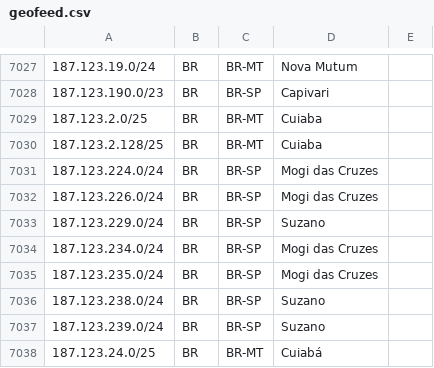
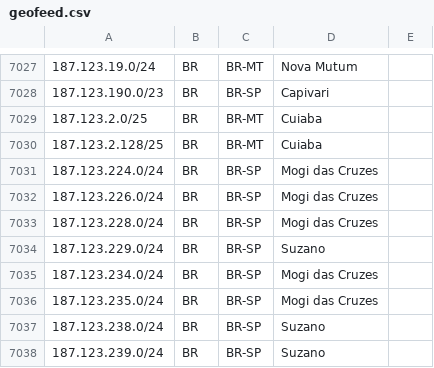
Before and after one commit to rtanajura/geofeed, a CSV file: geofeed.csv, drawn as a sheet; only a part is shown, gaps mark what is left out; the shorter side is filled out with more unchanged rows.

Commit message:
Update geofeed.csv

```diff
--- a/geofeed.csv
+++ b/geofeed.csv
@@ -7032,2 +7032,3 @@
 187.123.226.0/24,BR,BR-SP,Mogi das Cruzes,
+187.123.228.0/24,BR,BR-SP,Mogi das Cruzes,
 187.123.229.0/24,BR,BR-SP,Suzano,
```
